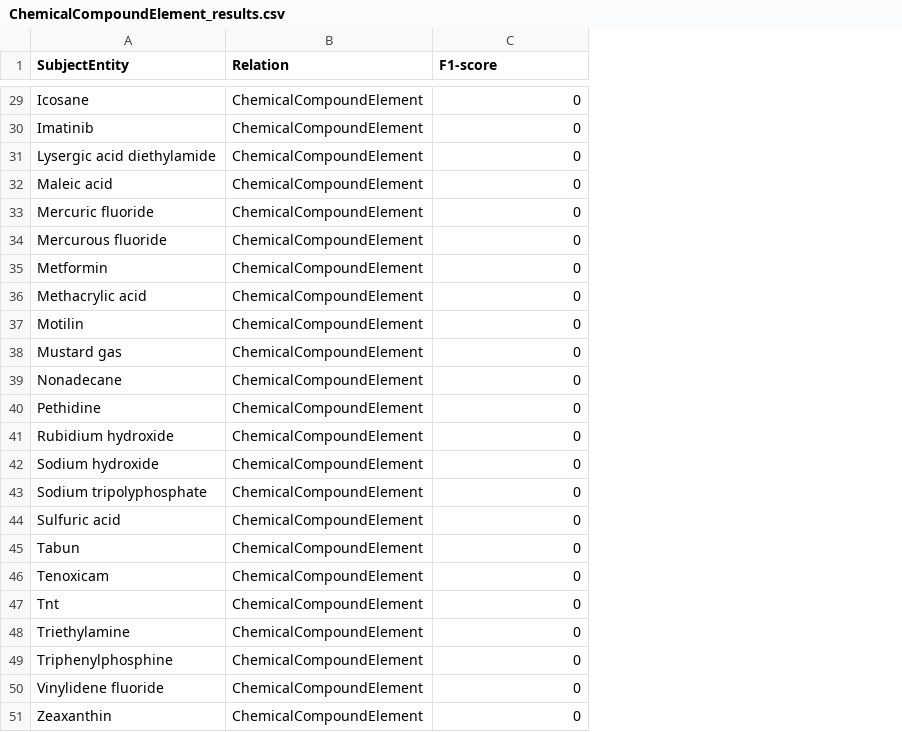
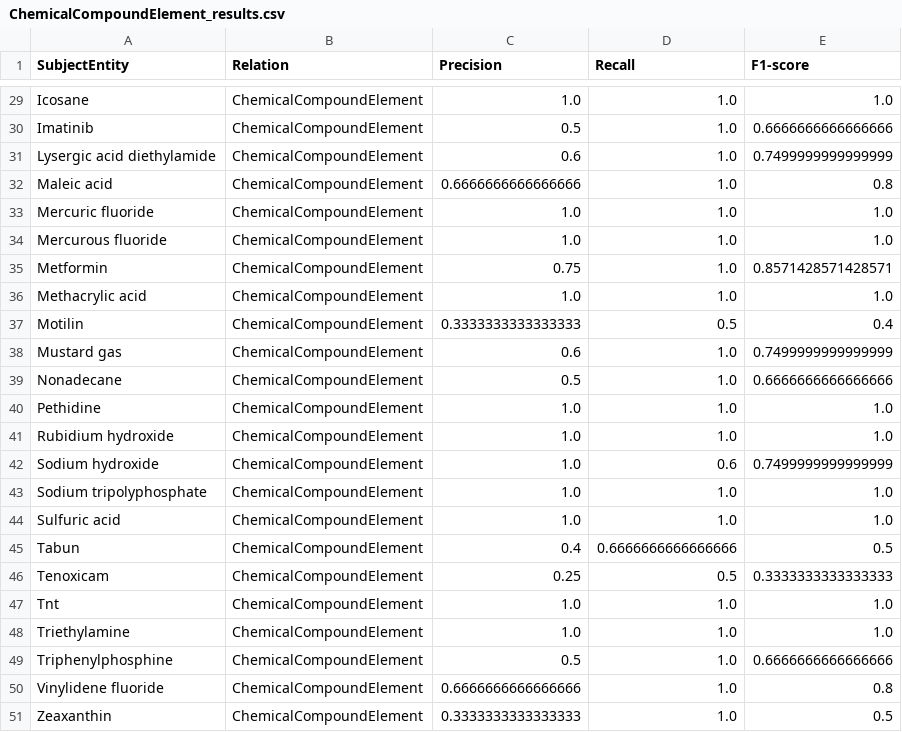
Before and after one commit to HEmile/iswc-challenge, a CSV file: gpt3_results/ChemicalCompoundElement_results.csv, drawn as a sheet; only a part is shown, gaps mark what is left out; addresses are those after the commit; the diff covers the shown part only; the diff names each change by its address in the sheet, - before the commit and + after, or states it on an @@ line.

```diff
--- a/gpt3_results/ChemicalCompoundElement_results.csv
+++ b/gpt3_results/ChemicalCompoundElement_results.csv
+column C (Precision), rows 29-51: 1.0 | 0.5 | 0.6 | 0.6666666666666666 | 1.0 | 1.0 | 0.75 | 1.0 | 0.3333333333333333 | 0.6 | 0.5 | 1.0 | 1.0 | 1.0 | 1.0 | 1.0 | 0.4 | 0.25 | 1.0 | 1.0 | 0.5 | 0.6666666666666666 | 0.3333333333333333
+column D (Recall), rows 29-51: 1.0 | 1.0 | 1.0 | 1.0 | 1.0 | 1.0 | 1.0 | 1.0 | 0.5 | 1.0 | 1.0 | 1.0 | 1.0 | 0.6 | 1.0 | 1.0 | 0.6666666666666666 | 0.5 | 1.0 | 1.0 | 1.0 | 1.0 | 1.0
-E29 (F1-score): 0
+E29 (F1-score): 1.0
-E30 (F1-score): 0
+E30 (F1-score): 0.6666666666666666
-E31 (F1-score): 0
+E31 (F1-score): 0.7499999999999999
-E32 (F1-score): 0
+E32 (F1-score): 0.8
-E33:E34 (F1-score): 0
+E33:E34 (F1-score): 1.0
-E35 (F1-score): 0
+E35 (F1-score): 0.8571428571428571
-E36 (F1-score): 0
+E36 (F1-score): 1.0
-E37 (F1-score): 0
+E37 (F1-score): 0.4
-E38 (F1-score): 0
+E38 (F1-score): 0.7499999999999999
-E39 (F1-score): 0
+E39 (F1-score): 0.6666666666666666
-E40:E41 (F1-score): 0
+E40:E41 (F1-score): 1.0
-E42 (F1-score): 0
+E42 (F1-score): 0.7499999999999999
-E43:E44 (F1-score): 0
+E43:E44 (F1-score): 1.0
-E45 (F1-score): 0
+E45 (F1-score): 0.5
-E46 (F1-score): 0
+E46 (F1-score): 0.3333333333333333
-E47:E48 (F1-score): 0
+E47:E48 (F1-score): 1.0
-E49 (F1-score): 0
+E49 (F1-score): 0.6666666666666666
-E50 (F1-score): 0
+E50 (F1-score): 0.8
-E51 (F1-score): 0
+E51 (F1-score): 0.5
```
Also changed, not shown: 27 edited cells elsewhere in this file, gpt3_output/CountryBordersWithCountry.csv, gpt3_output/PersonCauseOfDeath.csv, 17 other files.
